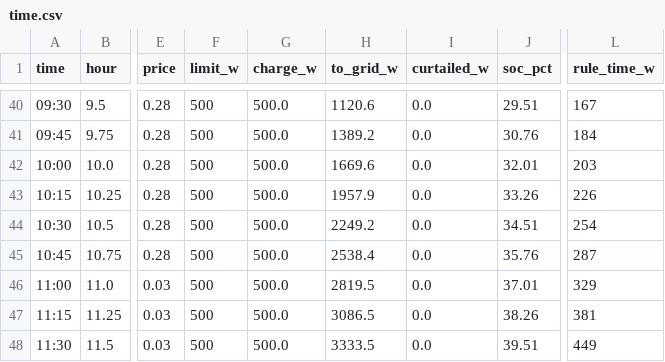
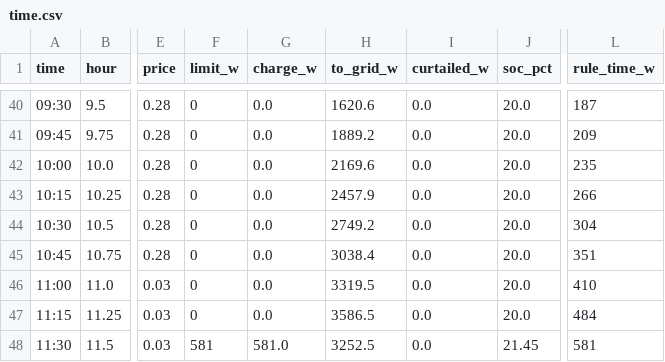
Before and after one commit to MaStr/batcontrol-dev, a CSV file: docs/assets/data/peak_shaving/time.csv, drawn as a sheet; only a part is shown, gaps mark what is left out; the diff covers the shown part only; the diff names each change by its address in the sheet, - before the commit and + after, or states it on an @@ line.

```diff
--- a/docs/assets/data/peak_shaving/time.csv
+++ b/docs/assets/data/peak_shaving/time.csv
-F40:F47 (limit_w): 500
+F40:F47 (limit_w): 0
-G40:G47 (charge_w): 500.0
+G40:G47 (charge_w): 0.0
-H40 (to_grid_w): 1120.6
+H40 (to_grid_w): 1620.6
-J40 (soc_pct): 29.51
+J40 (soc_pct): 20.0
-L40 (rule_time_w): 167
+L40 (rule_time_w): 187
-H41 (to_grid_w): 1389.2
+H41 (to_grid_w): 1889.2
-J41 (soc_pct): 30.76
+J41 (soc_pct): 20.0
-L41 (rule_time_w): 184
+L41 (rule_time_w): 209
-H42 (to_grid_w): 1669.6
+H42 (to_grid_w): 2169.6
-J42 (soc_pct): 32.01
+J42 (soc_pct): 20.0
-L42 (rule_time_w): 203
+L42 (rule_time_w): 235
-H43 (to_grid_w): 1957.9
+H43 (to_grid_w): 2457.9
-J43 (soc_pct): 33.26
+J43 (soc_pct): 20.0
-L43 (rule_time_w): 226
+L43 (rule_time_w): 266
-H44 (to_grid_w): 2249.2
+H44 (to_grid_w): 2749.2
-J44 (soc_pct): 34.51
+J44 (soc_pct): 20.0
-L44 (rule_time_w): 254
+L44 (rule_time_w): 304
-H45 (to_grid_w): 2538.4
+H45 (to_grid_w): 3038.4
-J45 (soc_pct): 35.76
+J45 (soc_pct): 20.0
-L45 (rule_time_w): 287
+L45 (rule_time_w): 351
-H46 (to_grid_w): 2819.5
+H46 (to_grid_w): 3319.5
-J46 (soc_pct): 37.01
+J46 (soc_pct): 20.0
-L46 (rule_time_w): 329
+L46 (rule_time_w): 410
-H47 (to_grid_w): 3086.5
+H47 (to_grid_w): 3586.5
-J47 (soc_pct): 38.26
+J47 (soc_pct): 20.0
-L47 (rule_time_w): 381
+L47 (rule_time_w): 484
-F48 (limit_w): 500
+F48 (limit_w): 581
-G48 (charge_w): 500.0
+G48 (charge_w): 581.0
-H48 (to_grid_w): 3333.5
+H48 (to_grid_w): 3252.5
-J48 (soc_pct): 39.51
+J48 (soc_pct): 21.45
-L48 (rule_time_w): 449
+L48 (rule_time_w): 581
```
Also changed, not shown: 70 edited cells elsewhere in this file, docs/assets/data/peak_shaving/all.csv, docs/assets/data/peak_shaving/summary.csv, 14 other files.
